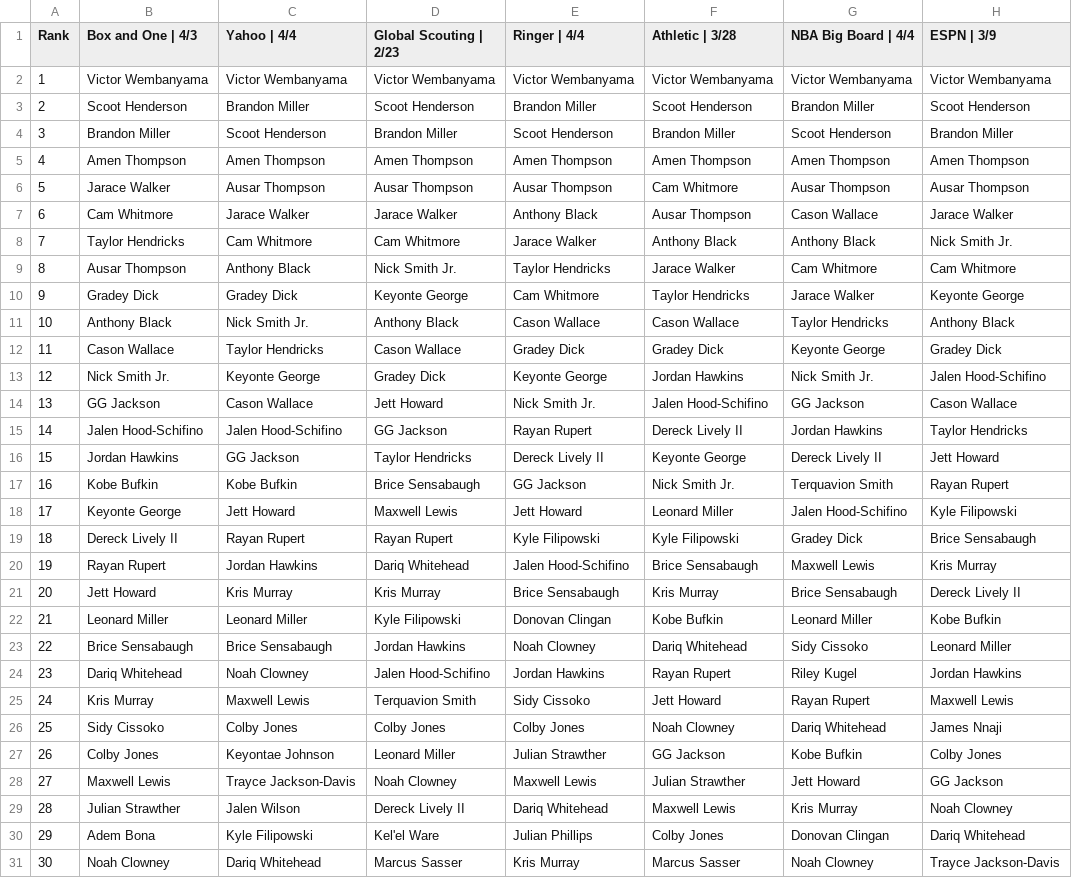
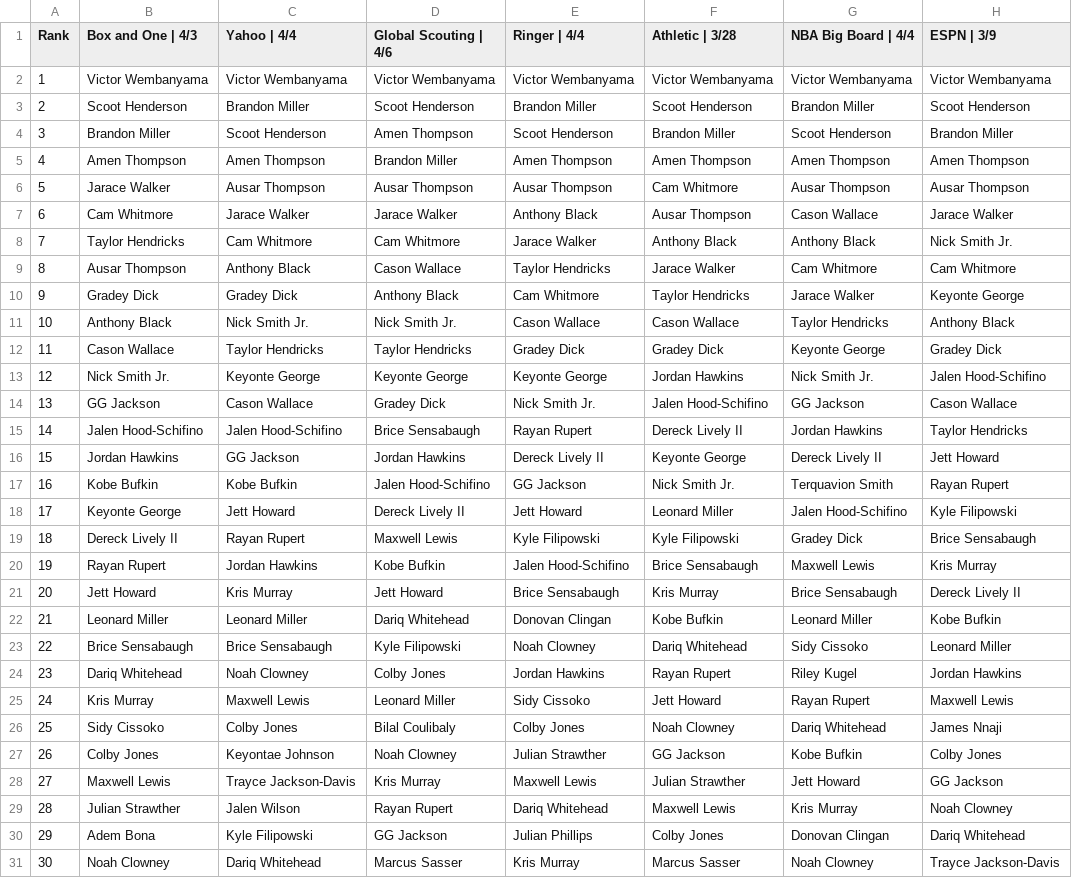
Before and after one commit to adambushman/basketball-data, a CSV file: draft/2023_Industry_Boards.csv, drawn as a sheet; only a part is shown; the diff covers the shown part only; the diff names each change by its address in the sheet, - before the commit and + after, or states it on an @@ line.

Commit message:
Updated industry boards

```diff
--- a/draft/2023_Industry_Boards.csv
+++ b/draft/2023_Industry_Boards.csv
-D1: Global Scouting | 2/23
+D1: Global Scouting | 4/6
-D4 (Global Scouting | 4/6): Brandon Miller
+D4 (Global Scouting | 4/6): Amen Thompson
-D5 (Global Scouting | 4/6): Amen Thompson
+D5 (Global Scouting | 4/6): Brandon Miller
-D9 (Global Scouting | 4/6): Nick Smith Jr.
+D9 (Global Scouting | 4/6): Cason Wallace
-D10 (Global Scouting | 4/6): Keyonte George
+D10 (Global Scouting | 4/6): Anthony Black
-D11 (Global Scouting | 4/6): Anthony Black
+D11 (Global Scouting | 4/6): Nick Smith Jr.
-D12 (Global Scouting | 4/6): Cason Wallace
+D12 (Global Scouting | 4/6): Taylor Hendricks
-D13 (Global Scouting | 4/6): Gradey Dick
+D13 (Global Scouting | 4/6): Keyonte George
-D14 (Global Scouting | 4/6): Jett Howard
+D14 (Global Scouting | 4/6): Gradey Dick
-D15 (Global Scouting | 4/6): GG Jackson
+D15 (Global Scouting | 4/6): Brice Sensabaugh
-D16 (Global Scouting | 4/6): Taylor Hendricks
+D16 (Global Scouting | 4/6): Jordan Hawkins
-D17 (Global Scouting | 4/6): Brice Sensabaugh
+D17 (Global Scouting | 4/6): Jalen Hood-Schifino
-D18 (Global Scouting | 4/6): Maxwell Lewis
+D18 (Global Scouting | 4/6): Dereck Lively II
-D19 (Global Scouting | 4/6): Rayan Rupert
+D19 (Global Scouting | 4/6): Maxwell Lewis
-D20 (Global Scouting | 4/6): Dariq Whitehead
+D20 (Global Scouting | 4/6): Kobe Bufkin
-D21 (Global Scouting | 4/6): Kris Murray
+D21 (Global Scouting | 4/6): Jett Howard
-D22 (Global Scouting | 4/6): Kyle Filipowski
+D22 (Global Scouting | 4/6): Dariq Whitehead
-D23 (Global Scouting | 4/6): Jordan Hawkins
+D23 (Global Scouting | 4/6): Kyle Filipowski
-D24 (Global Scouting | 4/6): Jalen Hood-Schifino
+D24 (Global Scouting | 4/6): Colby Jones
-D25 (Global Scouting | 4/6): Terquavion Smith
+D25 (Global Scouting | 4/6): Leonard Miller
-D26 (Global Scouting | 4/6): Colby Jones
+D26 (Global Scouting | 4/6): Bilal Coulibaly
-D27 (Global Scouting | 4/6): Leonard Miller
+D27 (Global Scouting | 4/6): Noah Clowney
-D28 (Global Scouting | 4/6): Noah Clowney
+D28 (Global Scouting | 4/6): Kris Murray
-D29 (Global Scouting | 4/6): Dereck Lively II
+D29 (Global Scouting | 4/6): Rayan Rupert
-D30 (Global Scouting | 4/6): Kel'el Ware
+D30 (Global Scouting | 4/6): GG Jackson
```
Also changed, not shown: 27 edited cells elsewhere in this file.
